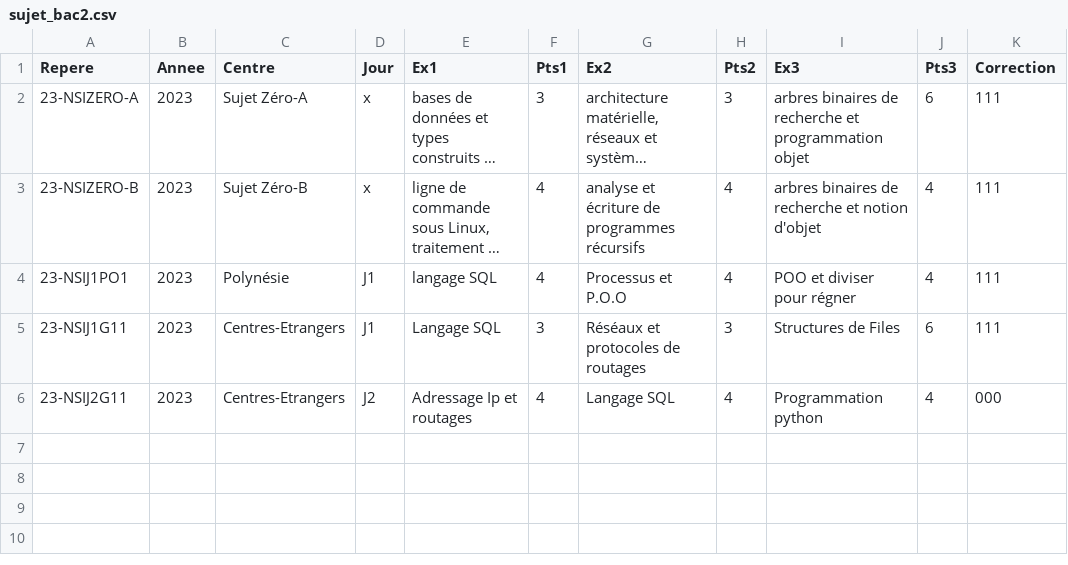
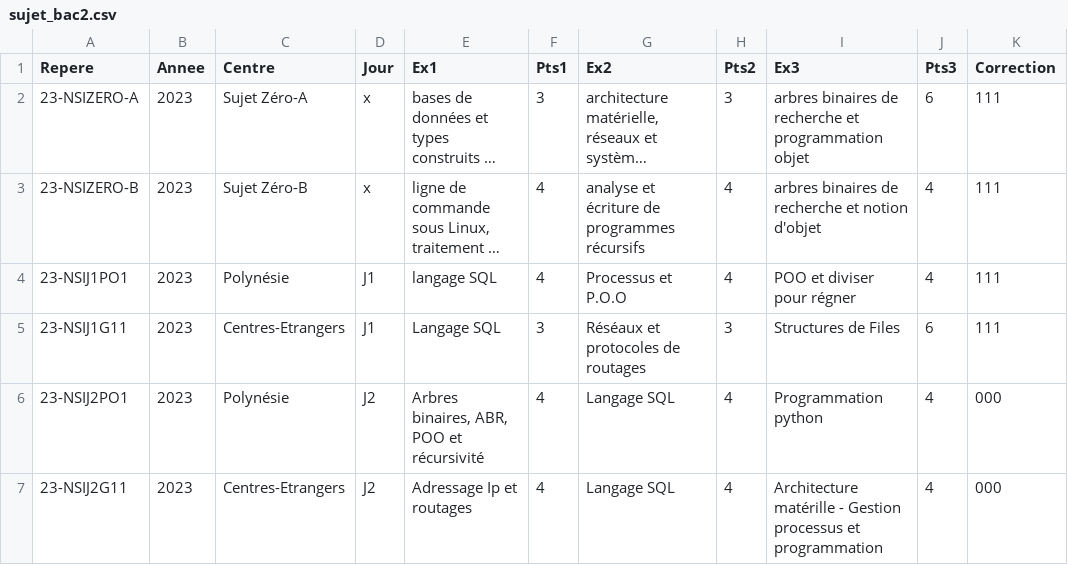
Before and after one commit to nsimeyroneinc/NSITerm2024, a CSV file: sujet_bac2.csv, drawn as a sheet; long unchanged cells end in ….

```diff
--- a/sujet_bac2.csv
+++ b/sujet_bac2.csv
@@ -5,2 +5,3 @@ Repere;Annee;Centre;Jour;Ex1;Pts1;Ex2;Pts2;Ex3;Pts3;Correction
 23-NSIJ1G11;2023;Centres-Etrangers;J1;Langage SQL;3;Réséaux et protocoles de routages;3;Structures de Files;6;111
-23-NSIJ2G11;2023;Centres-Etrangers;J2;Adressage Ip et routages;4;Langage SQL;4;Programmation python;4;000
+23-NSIJ2PO1;2023;Polynésie;J2;Arbres binaires, ABR, POO et récursivité;4;Langage SQL;4;Programmation python;4;000
+23-NSIJ2G11;2023;Centres-Etrangers;J2;Adressage Ip et routages;4;Langage SQL;4;Architecture matérille - Gestion processus et programmation;4;000
```
Also changed, not shown: 2 other files.
